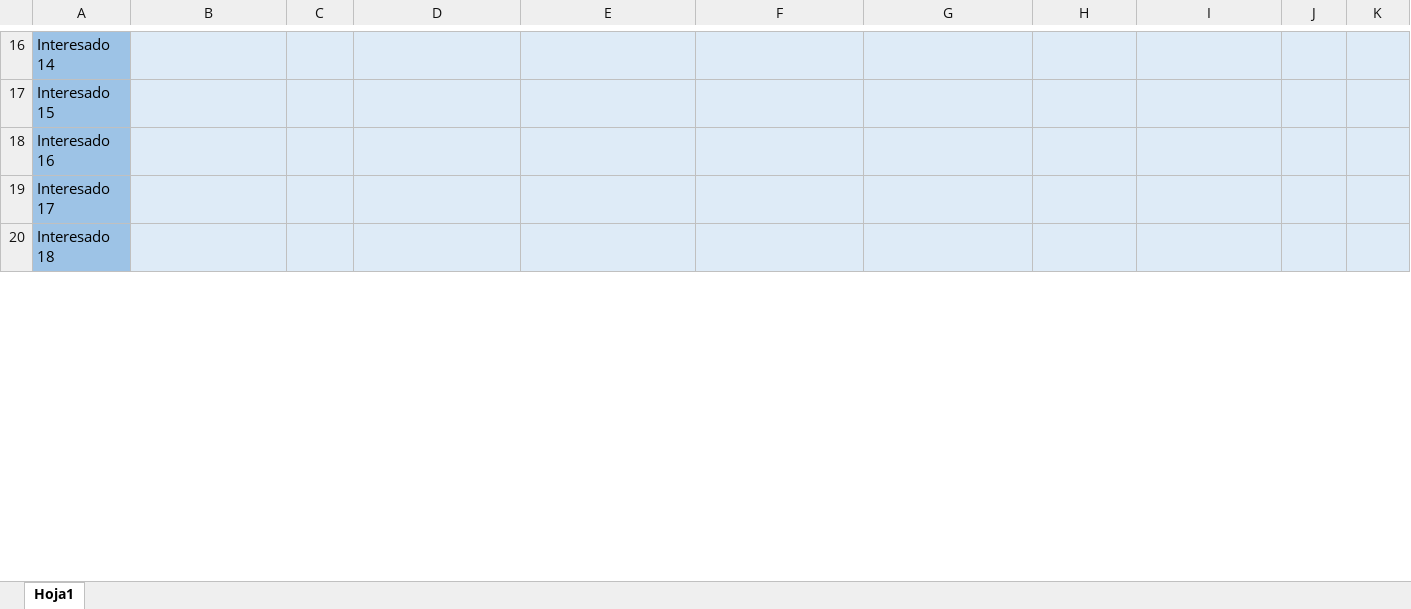
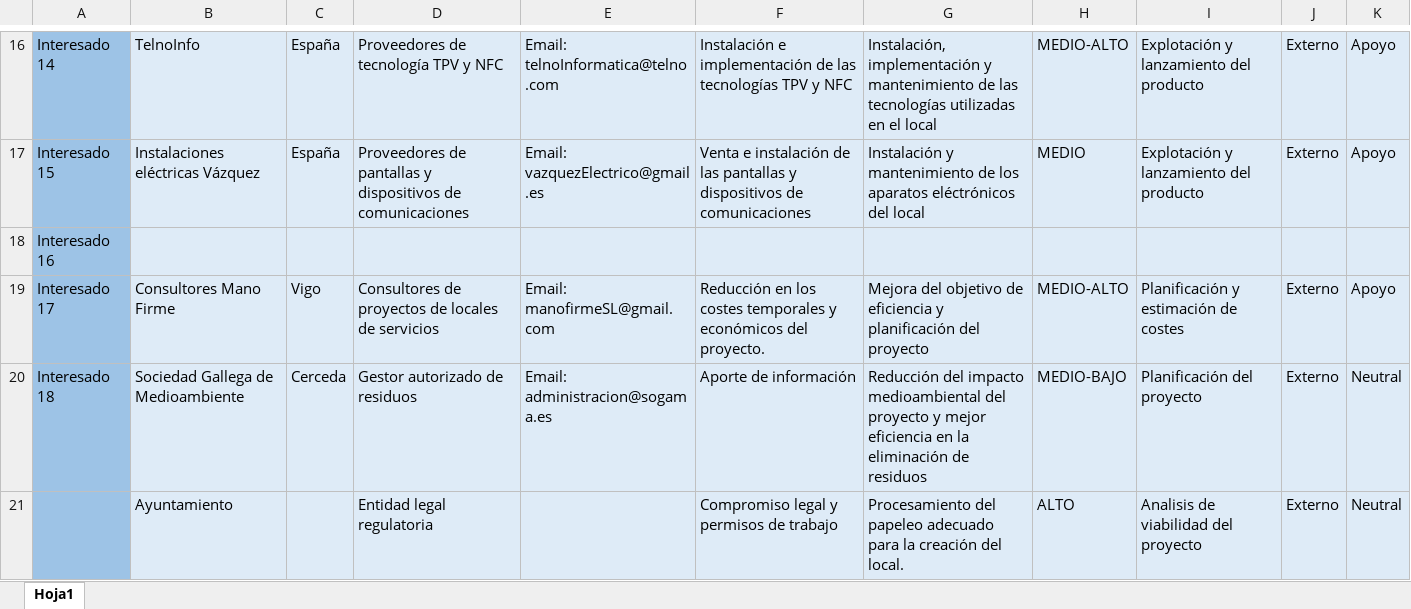
Before and after one commit to AbrahamRial/PracticaXesPro_GrupoL, an Excel workbook: Repositorio/Proyecto/DocumentosPropios/MatrizDeInteresados.xlsx, sheet Hoja1, drawn as a sheet; only a part is shown, gaps mark what is left out; values as stored, in another font and other column widths than the file's, no borders; conditional formats not drawn; the diff covers the shown part only; the diff names each change by its address in the sheet, - before the commit and + after, or states it on an @@ line.

```diff
--- a/Repositorio/Proyecto/DocumentosPropios/MatrizDeInteresados.xlsx (sheet Hoja1)
+++ b/Repositorio/Proyecto/DocumentosPropios/MatrizDeInteresados.xlsx (sheet Hoja1)
-B16: (empty)
+B16: TelnoInfo
-C16:C17: (empty)
+C16:C17: España
-D16: (empty)
+D16: Proveedores de tecnología TPV y NFC
-E16: (empty)
+E16: Email: telnoInformatica@telno.com
-F16: (empty)
+F16: Instalación e implementación de las tecnologías TPV y NFC
-G16: (empty)
+G16: Instalación, implementación y mantenimiento de las tecnologías utilizadas en el local
-H16: (empty)
+H16: MEDIO-ALTO
-I16:I17: (empty)
+I16:I17: Explotación y lanzamiento del producto
-J16:J17: (empty)
+J16:J17: Externo
-K16:K17: (empty)
+K16:K17: Apoyo
-B17: (empty)
+B17: Instalaciones eléctricas Vázquez
-D17: (empty)
+D17: Proveedores de pantallas y dispositivos de comunicaciones
-E17: (empty)
+E17: Email: vazquezElectrico@gmail.es
-F17: (empty)
+F17: Venta e instalación de las pantallas y dispositivos de comunicaciones
-G17: (empty)
+G17: Instalación y mantenimiento de los aparatos eléctrónicos del local
-H17: (empty)
+H17: MEDIO
-B19: (empty)
+B19: Consultores Mano Firme
-C19: (empty)
+C19: Vigo
-D19: (empty)
+D19: Consultores de proyectos de locales de servicios
-E19: (empty)
+E19: Email: manofirmeSL@gmail.com
-F19: (empty)
+F19: Reducción en los costes temporales y económicos del proyecto.
-G19: (empty)
+G19: Mejora del objetivo de eficiencia y planificación del proyecto
-H19: (empty)
+H19: MEDIO-ALTO
-I19: (empty)
+I19: Planificación y estimación de costes
-J19:J20: (empty)
+J19:J20: Externo
-K19: (empty)
+K19: Apoyo
-B20: (empty)
+B20: Sociedad Gallega de Medioambiente
-C20: (empty)
+C20: Cerceda
-D20: (empty)
+D20: Gestor autorizado de residuos
-E20: (empty)
+E20: Email: administracion@sogama.es
-F20: (empty)
+F20: Aporte de información
-G20: (empty)
+G20: Reducción del impacto medioambiental del proyecto y mejor eficiencia en la eliminación de residuos
-H20: (empty)
+H20: MEDIO-BAJO
-I20: (empty)
+I20: Planificación del proyecto
-K20: (empty)
+K20: Neutral
+row 21:  | Ayuntamiento |  | Entidad legal regulatoria |  | Compromiso legal y permisos de trabajo | Procesamiento del papeleo adecuado para la creación del local. | ALTO | Analisis de viabilidad del proyecto | Externo | Neutral
```
Also changed, not shown: 2 added rows, 72 edited cells and cell formats elsewhere in this sheet.
